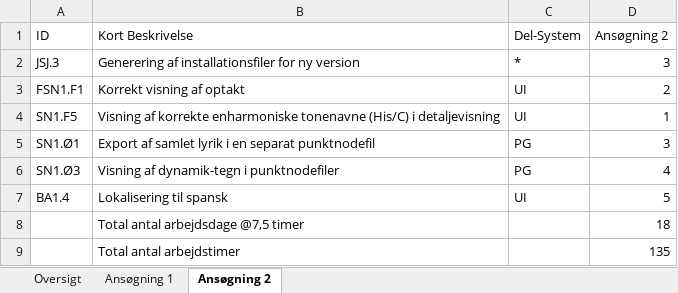
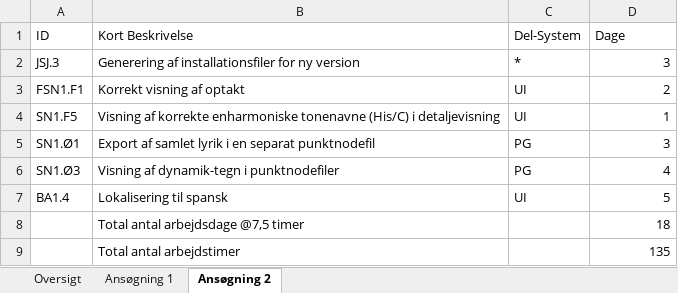
Before and after one commit to JensJensenPublic/IBOS-MusicXmlReader, an Excel workbook: Documentation/Materiale til brug ved fondsansøgninger/Version 6.0/Tidsestimater.2023.12.05.xlsx, sheet Ansøgning 2, drawn as a sheet; values as stored, in another font and other column widths than the file's, no borders; the diff names each change by its address in the sheet, - before the commit and + after, or states it on an @@ line.

```diff
--- a/Documentation/Materiale til brug ved fondsansøgninger/Version 6.0/Tidsestimater.2023.12.05.xlsx (sheet Ansøgning 2)
+++ b/Documentation/Materiale til brug ved fondsansøgninger/Version 6.0/Tidsestimater.2023.12.05.xlsx (sheet Ansøgning 2)
-D1: Ansøgning 2
+D1: Dage
```
Also changed, not shown: sheet Ansøgning 1, 3 other files.
